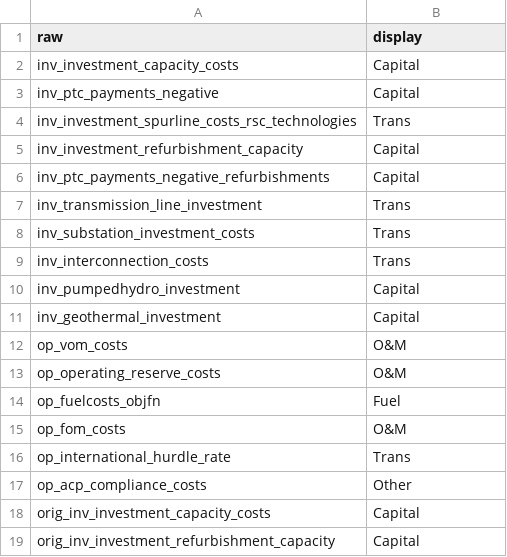
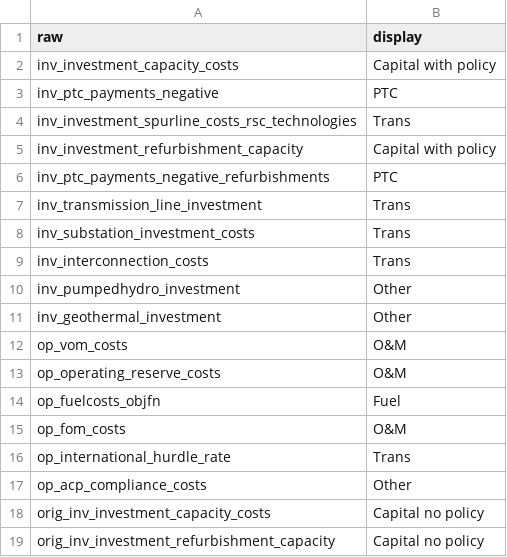
Before and after one commit to mmowers/bokehpivot, a CSV file: in/reeds2/cost_cat_map.csv, drawn as a sheet.

Commit message:
map new system cost outputs

```diff
--- a/in/reeds2/cost_cat_map.csv
+++ b/in/reeds2/cost_cat_map.csv
@@ -1,7 +1,7 @@
 raw,display
-inv_investment_capacity_costs,Capital
-inv_ptc_payments_negative,Capital
+inv_investment_capacity_costs,Capital with policy
+inv_ptc_payments_negative,PTC
 inv_investment_spurline_costs_rsc_technologies,Trans
-inv_investment_refurbishment_capacity,Capital
-inv_ptc_payments_negative_refurbishments,Capital
+inv_investment_refurbishment_capacity,Capital with policy
+inv_ptc_payments_negative_refurbishments,PTC
 inv_transmission_line_investment,Trans
@@ -9,4 +9,4 @@ inv_substation_investment_costs,Trans
 inv_interconnection_costs,Trans
-inv_pumpedhydro_investment,Capital
-inv_geothermal_investment,Capital
+inv_pumpedhydro_investment,Other
+inv_geothermal_investment,Other
 op_vom_costs,O&M
@@ -17,3 +17,3 @@ op_international_hurdle_rate,Trans
 op_acp_compliance_costs,Other
-orig_inv_investment_capacity_costs,Capital
-orig_inv_investment_refurbishment_capacity,Capital
+orig_inv_investment_capacity_costs,Capital no policy
+orig_inv_investment_refurbishment_capacity,Capital no policy
```
Also changed, not shown: 2 other files.
